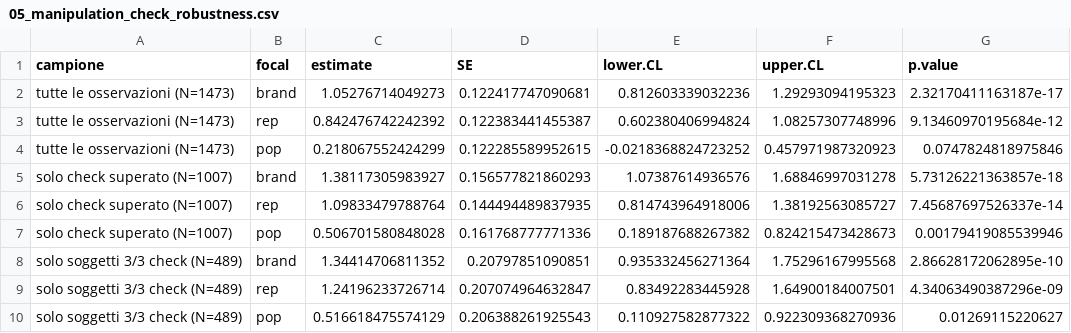
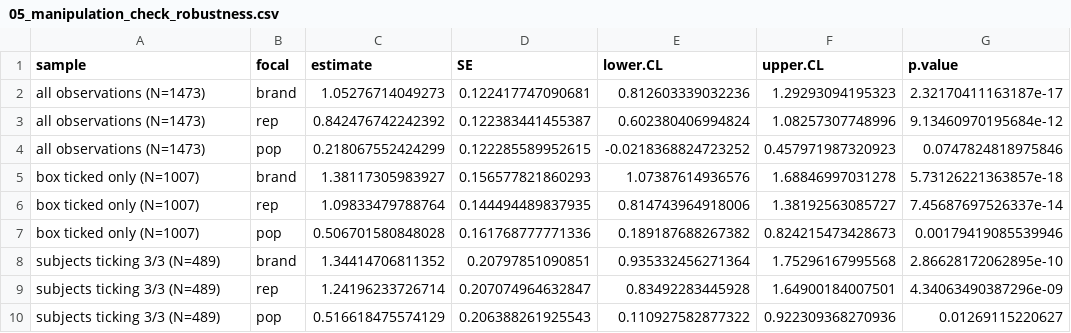
Before and after one commit to lucabnt/mobile-app-download-determinants-update, a CSV file: analysis/outputs/tables/05_manipulation_check_robustness.csv, drawn as a sheet.

```diff
--- a/analysis/outputs/tables/05_manipulation_check_robustness.csv
+++ b/analysis/outputs/tables/05_manipulation_check_robustness.csv
@@ -1,10 +1,10 @@
-"campione","focal","estimate","SE","lower.CL","upper.CL","p.value"
-"tutte le osservazioni (N=1473)","brand",1.05276714049273,0.122417747090681,0.812603339032236,1.29293094195323,2.32170411163187e-17
-"tutte le osservazioni (N=1473)","rep",0.842476742242392,0.122383441455387,0.602380406994824,1.08257307748996,9.13460970195684e-12
-"tutte le osservazioni (N=1473)","pop",0.218067552424299,0.122285589952615,-0.0218368824723252,0.457971987320923,0.0747824818975846
-"solo check superato (N=1007)","brand",1.38117305983927,0.156577821860293,1.07387614936576,1.68846997031278,5.73126221363857e-18
-"solo check superato (N=1007)","rep",1.09833479788764,0.144494489837935,0.814743964918006,1.38192563085727,7.45687697526337e-14
-"solo check superato (N=1007)","pop",0.506701580848028,0.161768777771336,0.189187688267382,0.824215473428673,0.00179419085539946
-"solo soggetti 3/3 check (N=489)","brand",1.34414706811352,0.20797851090851,0.935332456271364,1.75296167995568,2.86628172062895e-10
-"solo soggetti 3/3 check (N=489)","rep",1.24196233726714,0.207074964632847,0.83492283445928,1.64900184007501,4.34063490387296e-09
-"solo soggetti 3/3 check (N=489)","pop",0.516618475574129,0.206388261925543,0.110927582877322,0.922309368270936,0.01269115220627
+"sample","focal","estimate","SE","lower.CL","upper.CL","p.value"
+"all observations (N=1473)","brand",1.05276714049273,0.122417747090681,0.812603339032236,1.29293094195323,2.32170411163187e-17
+"all observations (N=1473)","rep",0.842476742242392,0.122383441455387,0.602380406994824,1.08257307748996,9.13460970195684e-12
+"all observations (N=1473)","pop",0.218067552424299,0.122285589952615,-0.0218368824723252,0.457971987320923,0.0747824818975846
+"box ticked only (N=1007)","brand",1.38117305983927,0.156577821860293,1.07387614936576,1.68846997031278,5.73126221363857e-18
+"box ticked only (N=1007)","rep",1.09833479788764,0.144494489837935,0.814743964918006,1.38192563085727,7.45687697526337e-14
+"box ticked only (N=1007)","pop",0.506701580848028,0.161768777771336,0.189187688267382,0.824215473428673,0.00179419085539946
+"subjects ticking 3/3 (N=489)","brand",1.34414706811352,0.20797851090851,0.935332456271364,1.75296167995568,2.86628172062895e-10
+"subjects ticking 3/3 (N=489)","rep",1.24196233726714,0.207074964632847,0.83492283445928,1.64900184007501,4.34063490387296e-09
+"subjects ticking 3/3 (N=489)","pop",0.516618475574129,0.206388261925543,0.110927582877322,0.922309368270936,0.01269115220627
```
Also changed, not shown: analysis/outputs/tables/04_effect_by_focal_and_comparison.csv, 26 other files.
